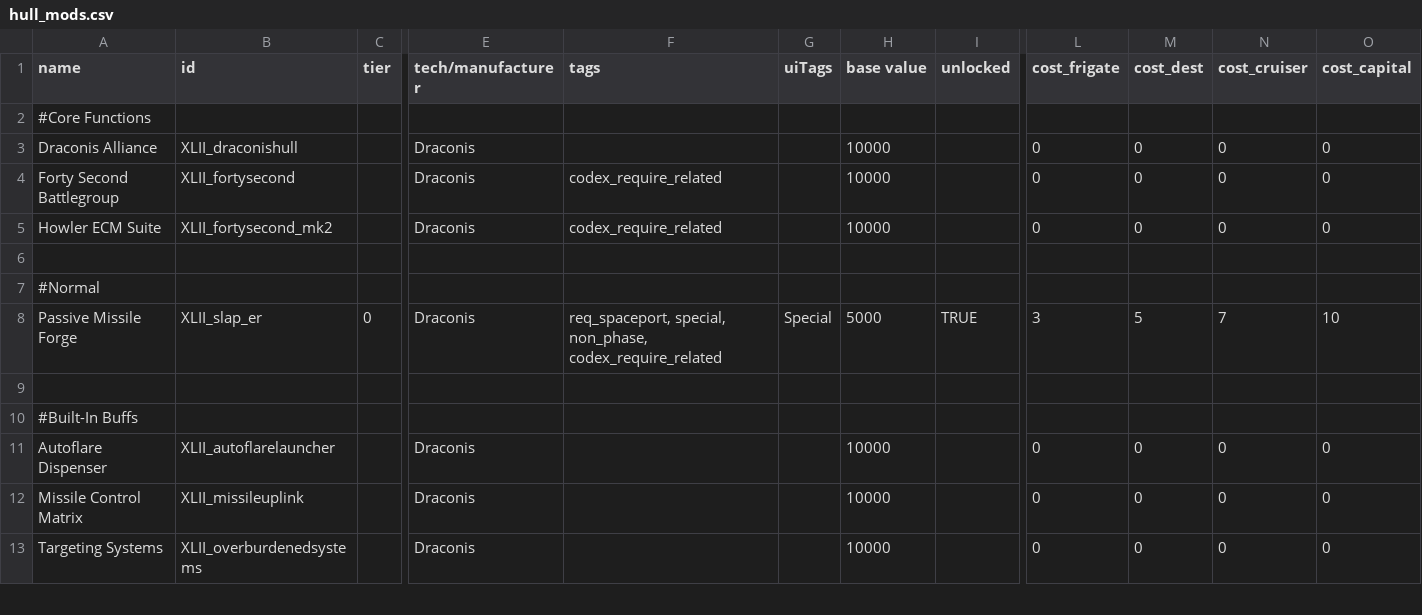
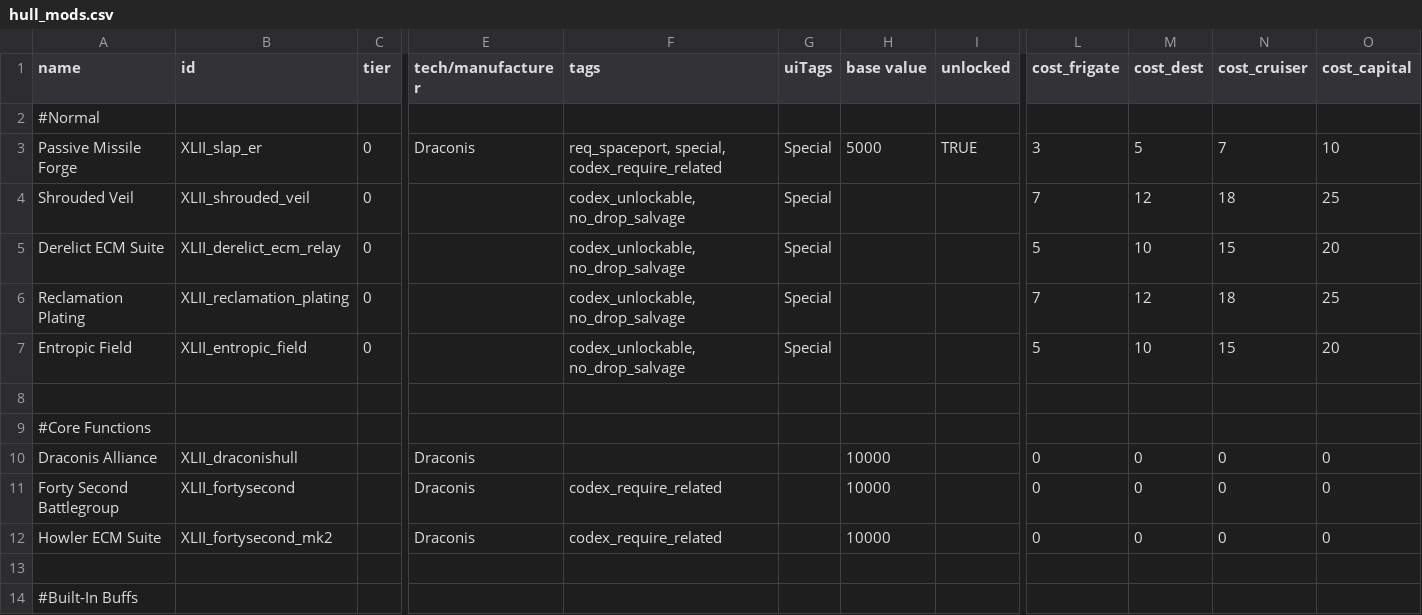
Before and after one commit to Levianeer/Draconis-Fleet, a CSV file: data/hullmods/hull_mods.csv, drawn as a sheet; only a part is shown, gaps mark what is left out; the shorter side is filled out with more unchanged rows; removed rows and columns are numbered as before the commit, all else as after; rows hold the shown columns only; the diff names each change by its address in the sheet, - before the commit and + after, or states it on an @@ line.

```diff
--- a/data/hullmods/hull_mods.csv
+++ b/data/hullmods/hull_mods.csv
@@ row 7 moved to row 2: #Normal @@
+row 3: Passive Missile Forge | XLII_slap_er | 0 | Draconis | req_spaceport, special, codex_require_related | Special | 5000 | TRUE | 3 | 5 | 7 | 10
+row 4: Shrouded Veil | XLII_shrouded_veil | 0 |  | codex_unlockable, no_drop_salvage | Special |  |  | 7 | 12 | 18 | 25
+row 5: Derelict ECM Suite | XLII_derelict_ecm_relay | 0 |  | codex_unlockable, no_drop_salvage | Special |  |  | 5 | 10 | 15 | 20
+row 6: Reclamation Plating | XLII_reclamation_plating | 0 |  | codex_unlockable, no_drop_salvage | Special |  |  | 7 | 12 | 18 | 25
+row 7: Entropic Field | XLII_entropic_field | 0 |  | codex_unlockable, no_drop_salvage | Special |  |  | 5 | 10 | 15 | 20
+row 8: (empty)
-row 6: (empty)
-row 8: Passive Missile Forge | XLII_slap_er | 0 | Draconis | req_spaceport, special, non_phase, codex_require_related | Special | 5000 | TRUE | 3 | 5 | 7 | 10
```
Also changed, not shown: data/campaign/rules.csv, 5 other files.
